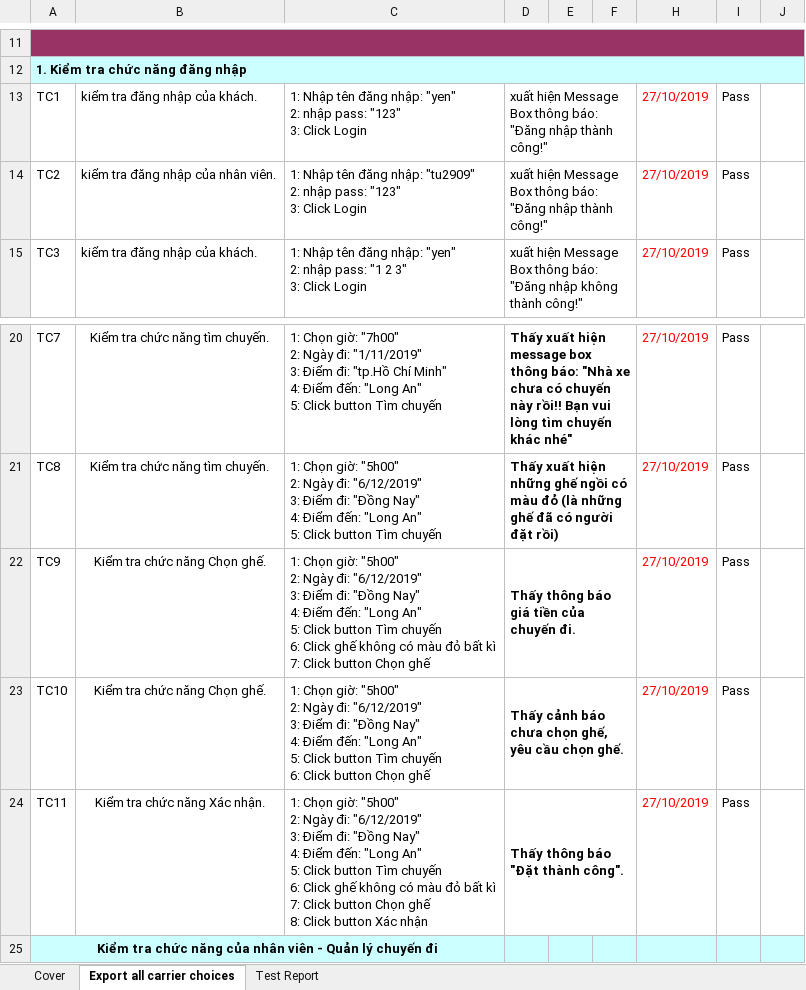
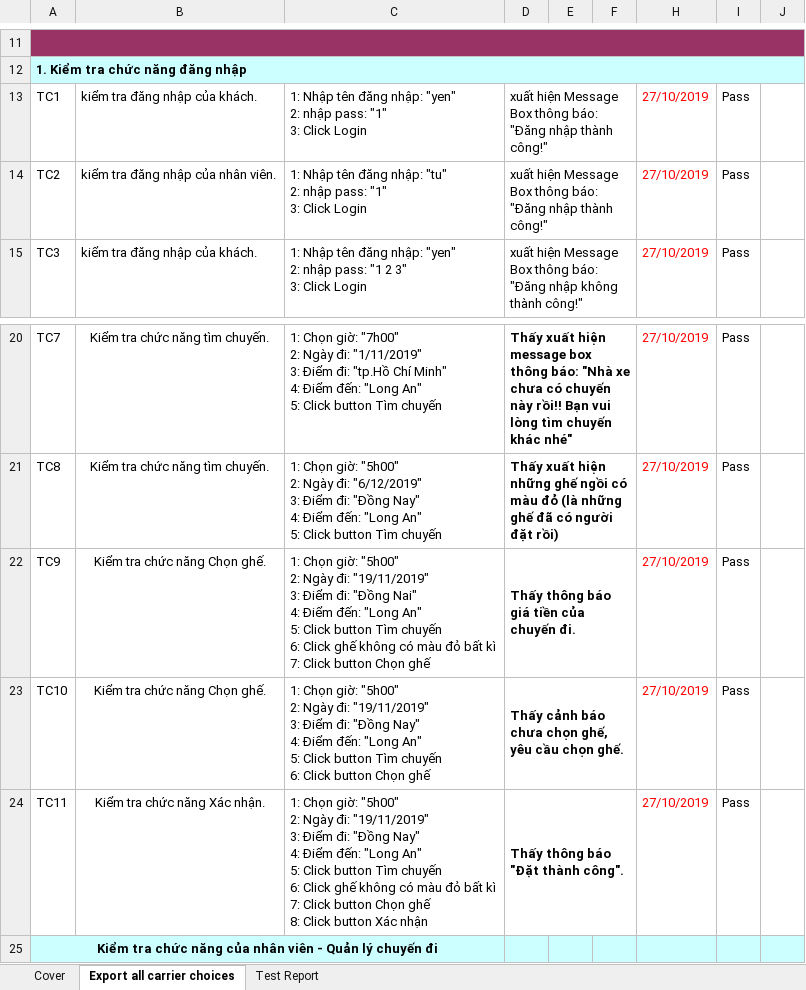
Before and after one commit to nguyentus/QuanLyHoTroDatVeXe, an Excel workbook: test-case-example.xlsx, sheet Export all carrier choices, drawn as a sheet; only a part is shown, gaps mark what is left out; values as stored, in another font and other column widths than the file's, no borders; ↵ is a line break in a cell; the diff names each change by its address in the sheet, - before the commit and + after, or states it on an @@ line.

```diff
--- a/test-case-example.xlsx (sheet Export all carrier choices)
+++ b/test-case-example.xlsx (sheet Export all carrier choices)
-C13: …nhập pass: "123" ↵ 3: Click…
+C13: …nhập pass: "1" ↵ 3: Click…
-C14: …đăng nhập: "tu2909" ↵ 2: nhập pass: "123" ↵ 3: Click…
+C14: …đăng nhập: "tu" ↵ 2: nhập pass: "1" ↵ 3: Click…
-C22: …Ngày đi: "6/12/2019" ↵ 3: Điểm đi: "Đồng Nay" ↵ 4: Điểm…
+C22: …Ngày đi: "19/11/2019" ↵ 3: Điểm đi: "Đồng Nai" ↵ 4: Điểm…
-C23: …Ngày đi: "6/12/2019" ↵ 3: Điểm…
+C23: …Ngày đi: "19/11/2019" ↵ 3: Điểm…
-C24: …Ngày đi: "6/12/2019" ↵ 3: Điểm…
+C24: …Ngày đi: "19/11/2019" ↵ 3: Điểm…
```
Also changed, not shown: 26 other files.
